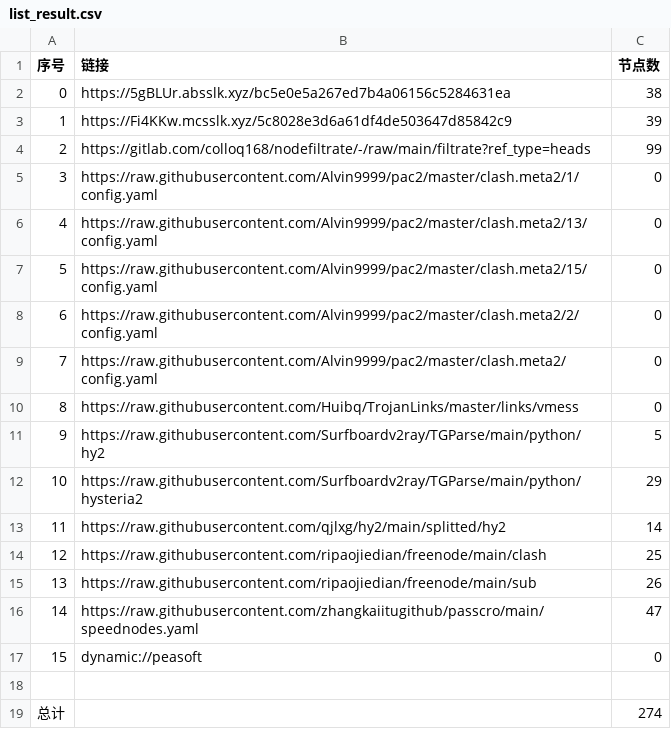
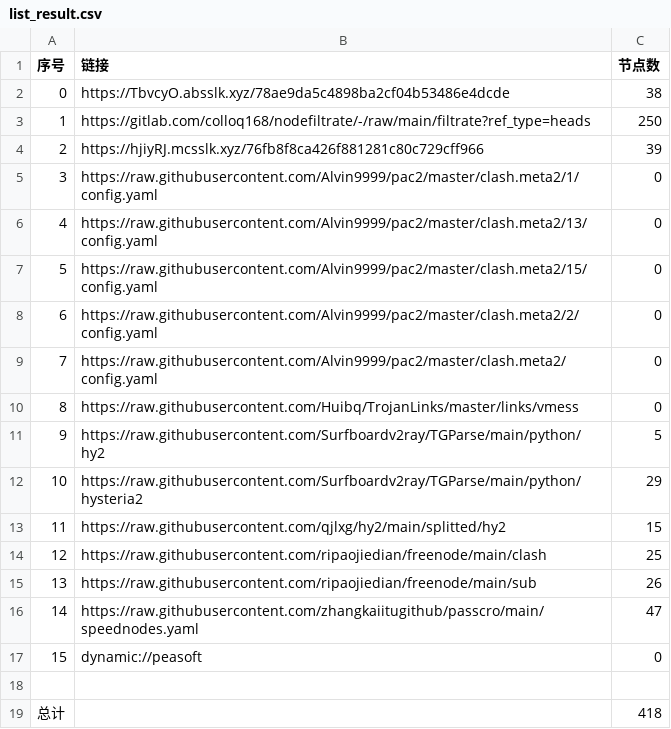
Before and after one commit to wokaotianshi123/NoMoreWalls, a CSV file: list_result.csv, drawn as a sheet.

```diff
--- a/list_result.csv
+++ b/list_result.csv
@@ -1,5 +1,5 @@
 序号,链接,节点数
-0,https://5gBLUr.absslk.xyz/bc5e0e5a267ed7b4a06156c5284631ea,38
-1,https://Fi4KKw.mcsslk.xyz/5c8028e3d6a61df4de503647d85842c9,39
-2,https://gitlab.com/colloq168/nodefiltrate/-/raw/main/filtrate?ref_type=heads,99
+0,https://TbvcyO.absslk.xyz/78ae9da5c4898ba2cf04b53486e4dcde,38
+1,https://gitlab.com/colloq168/nodefiltrate/-/raw/main/filtrate?ref_type=heads,250
+2,https://hjiyRJ.mcsslk.xyz/76fb8f8ca426f881281c80c729cff966,39
 3,https://raw.githubusercontent.com/Alvin9999/pac2/master/clash.meta2/1/config.yaml,0
@@ -12,3 +12,3 @@
 10,https://raw.githubusercontent.com/Surfboardv2ray/TGParse/main/python/hysteria2,29
-11,https://raw.githubusercontent.com/qjlxg/hy2/main/splitted/hy2,14
+11,https://raw.githubusercontent.com/qjlxg/hy2/main/splitted/hy2,15
 12,https://raw.githubusercontent.com/ripaojiedian/freenode/main/clash,25
@@ -18,2 +18,2 @@
 
-总计,,274
+总计,,418
```
Also changed, not shown: 31 other files.
